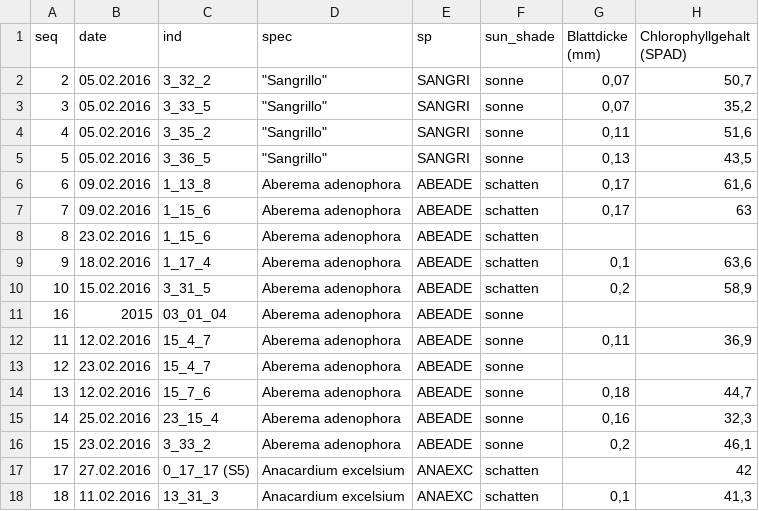
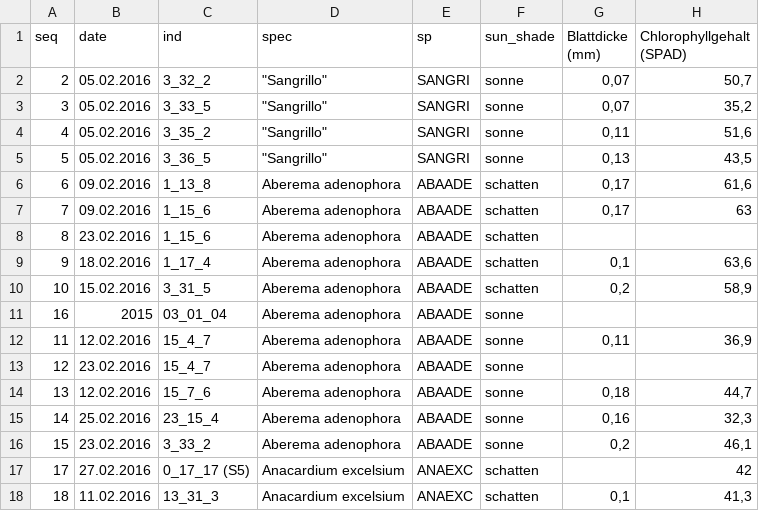
Before and after one commit to h3tch/Sandra, a CSV file: data.csv, drawn as a sheet; only a part is shown; the diff names each change by its address in the sheet, - before the commit and + after, or states it on an @@ line.

```diff
--- a/data.csv
+++ b/data.csv
-E6:E16 (sp): ABEADE
+E6:E16 (sp): ABAADE
```
Also changed, not shown: 1 other file.
